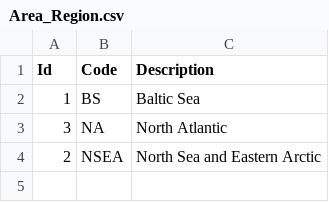
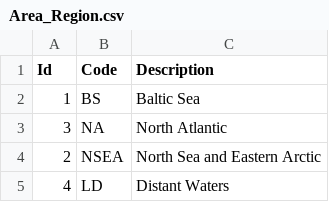
Before and after one commit to ices-eg/RCGs, a CSV file: Metiers/Reference_lists/Area_Region.csv, drawn as a sheet; the diff names each change by its address in the sheet, - before the commit and + after, or states it on an @@ line.

```diff
--- a/Metiers/Reference_lists/Area_Region.csv
+++ b/Metiers/Reference_lists/Area_Region.csv
+row 5: 4 | LD | Distant Waters
```
Also changed, not shown: Metiers/Reference_lists/AreaRegionLookup.csv.
